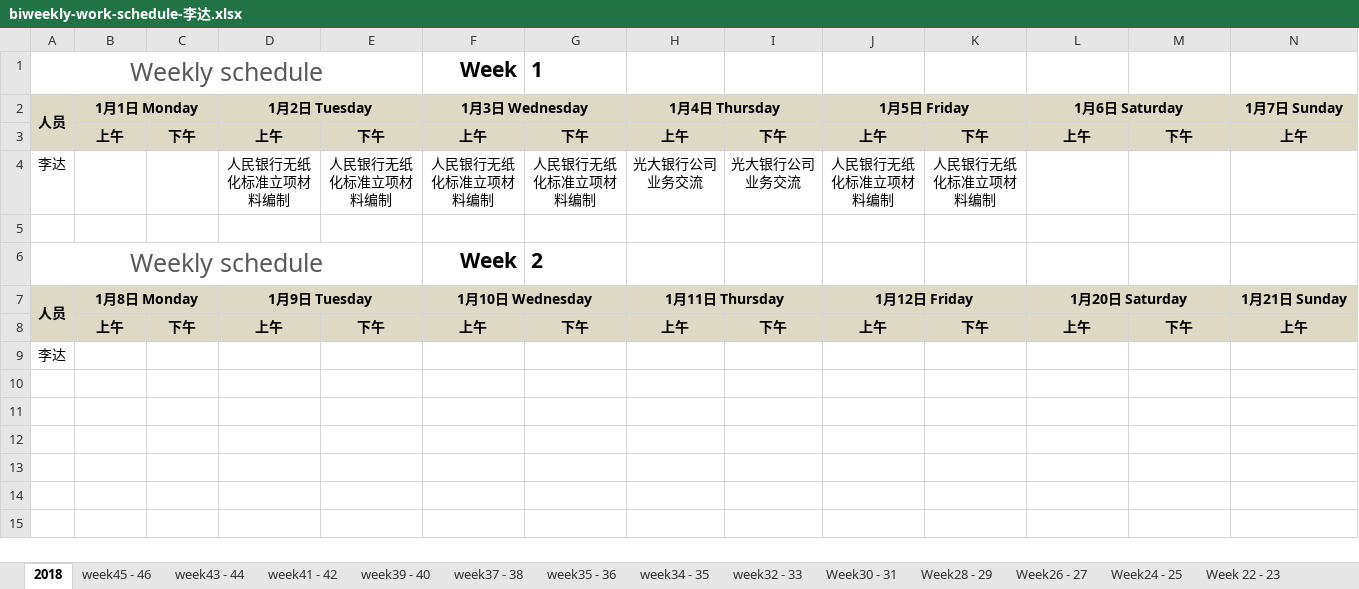
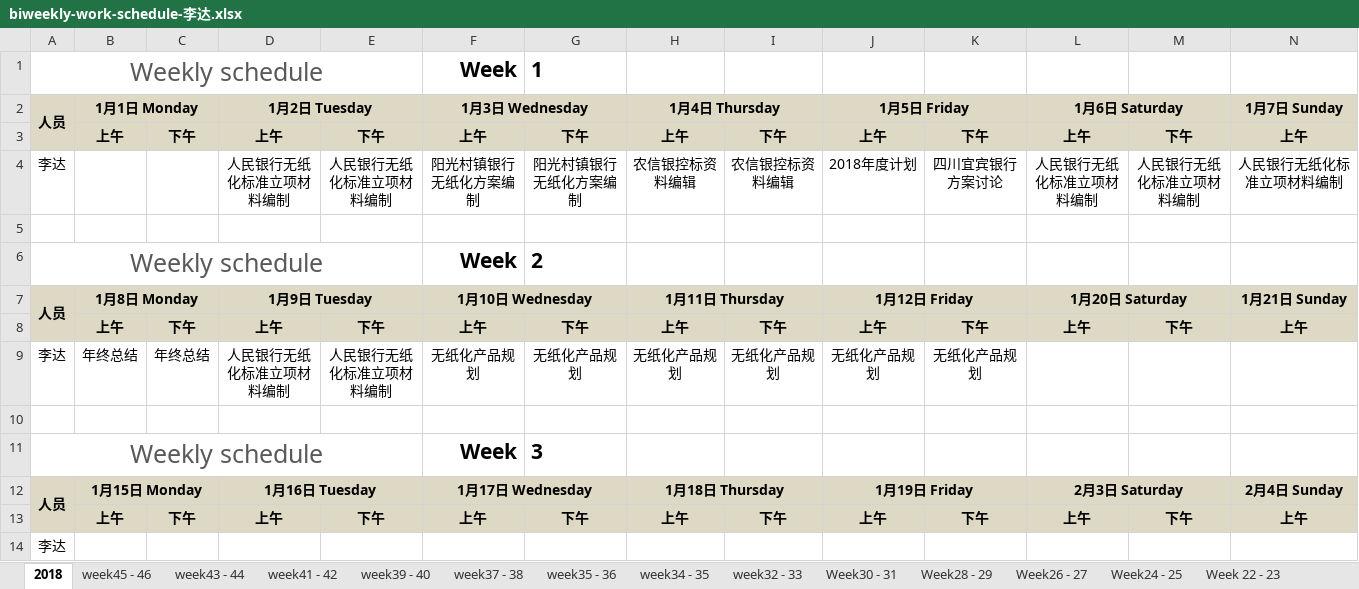
Before and after one commit to hongricfca/Project-Process-library, an Excel workbook: Weekly Schedule/biweekly-work-schedule-李达.xlsx, sheet 2018, drawn as a sheet; only a part is shown; values as stored, in another font and other column widths than the file's, no borders; removed rows and columns are numbered as before the commit, all else as after; rows hold the shown columns only; the diff names each change by its address in the sheet, - before the commit and + after, or states it on an @@ line.

Commit message:
update

```diff
--- a/Weekly Schedule/biweekly-work-schedule-李达.xlsx (sheet 2018)
+++ b/Weekly Schedule/biweekly-work-schedule-李达.xlsx (sheet 2018)
-row 4: 李达 |  |  | 人民银行无纸化标准立项材料编制 | 人民银行无纸化标准立项材料编制 | 人民银行无纸化标准立项材料编制 | 人民银行无纸化标准立项材料编制 | 光大银行公司业务交流 | 光大银行公司业务交流 | 人民银行无纸化标准立项材料编制 | 人民银行无纸化标准立项材料编制
+row 4: 李达 |  |  | 人民银行无纸化标准立项材料编制 | 人民银行无纸化标准立项材料编制 | 阳光村镇银行无纸化方案编制 | 阳光村镇银行无纸化方案编制 | 农信银控标资料编辑 | 农信银控标资料编辑 | 2018年度计划 | 四川宜宾银行方案讨论 | 人民银行无纸化标准立项材料编制 | 人民银行无纸化标准立项材料编制 | 人民银行无纸化标准立项材料编制
-A7:A8 merged
+A7:A8 merged
+row 8:  | 上午 | 下午 | 上午 | 下午 | 上午 | 下午 | 上午 | 下午 | 上午 | 下午 | 上午 | 下午 | 上午
+row 9: 李达 | 年终总结 | 年终总结 | 人民银行无纸化标准立项材料编制 | 人民银行无纸化标准立项材料编制 | 无纸化产品规划 | 无纸化产品规划 | 无纸化产品规划 | 无纸化产品规划 | 无纸化产品规划 | 无纸化产品规划
+row 10: (empty)
+row 11: Weekly schedule |  |  |  |  | Week | 3
+row 12: 人员 | 1月15日 Monday |  | 1月16日 Tuesday |  | 1月17日 Wednesday |  | 1月18日 Thursday |  | 1月19日 Friday |  | 2月3日 Saturday |  | 2月4日 Sunday
```
